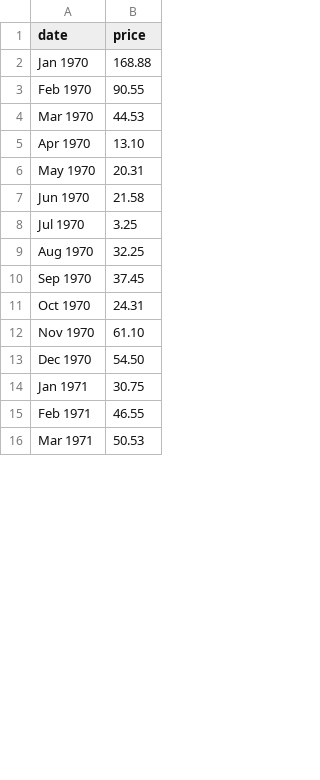
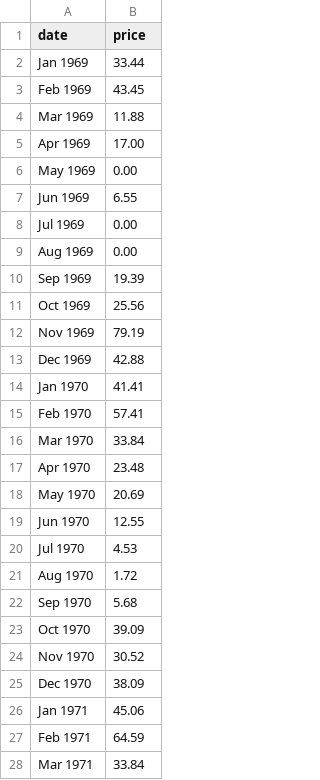
Before and after one commit to wallysonlima/webvitool, a CSV file: view/data/zoom.csv, drawn as a sheet; only a part is shown; the diff covers the shown part only.

```diff
--- a/view/data/zoom.csv
+++ b/view/data/zoom.csv
@@ -1,16 +1,28 @@
 date,price
-Jan 1970,168.88
-Feb 1970,90.55
-Mar 1970,44.53
-Apr 1970,13.10
-May 1970,20.31
-Jun 1970,21.58
-Jul 1970,3.25
-Aug 1970,32.25
-Sep 1970,37.45
-Oct 1970,24.31
-Nov 1970,61.10
-Dec 1970,54.50
-Jan 1971,30.75
-Feb 1971,46.55
-Mar 1971,50.53
+Jan 1969,33.44
+Feb 1969,43.45
+Mar 1969,11.88
+Apr 1969,17.00
+May 1969,0.00
+Jun 1969,6.55
+Jul 1969,0.00
+Aug 1969,0.00
+Sep 1969,19.39
+Oct 1969,25.56
+Nov 1969,79.19
+Dec 1969,42.88
+Jan 1970,41.41
+Feb 1970,57.41
+Mar 1970,33.84
+Apr 1970,23.48
+May 1970,20.69
+Jun 1970,12.55
+Jul 1970,4.53
+Aug 1970,1.72
+Sep 1970,5.68
+Oct 1970,39.09
+Nov 1970,30.52
+Dec 1970,38.09
+Jan 1971,45.06
+Feb 1971,64.59
+Mar 1971,33.84
```
Also changed, not shown: 36 removed rows and 67 edited cells elsewhere in this file, view/data/map.csv, view/data/timeline.csv, 2 other files.
